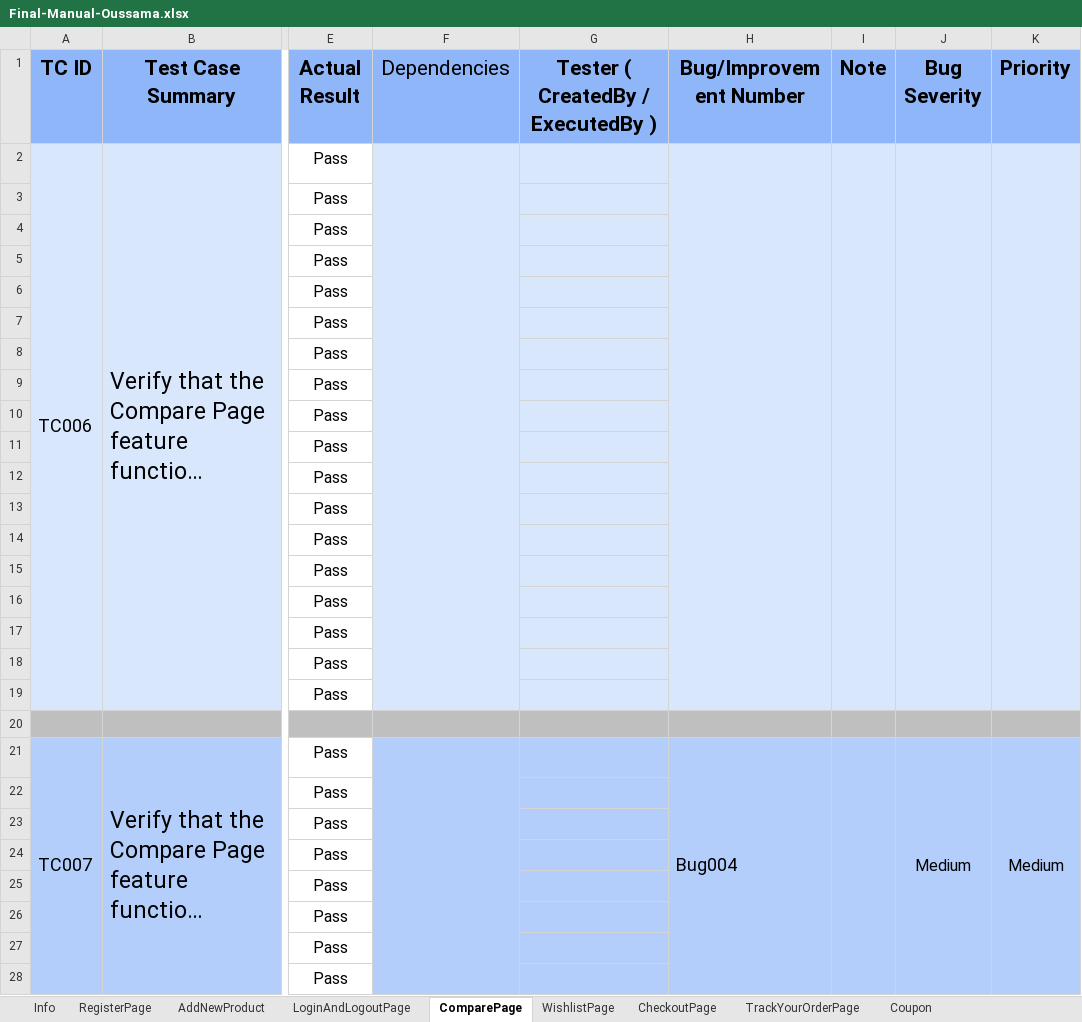
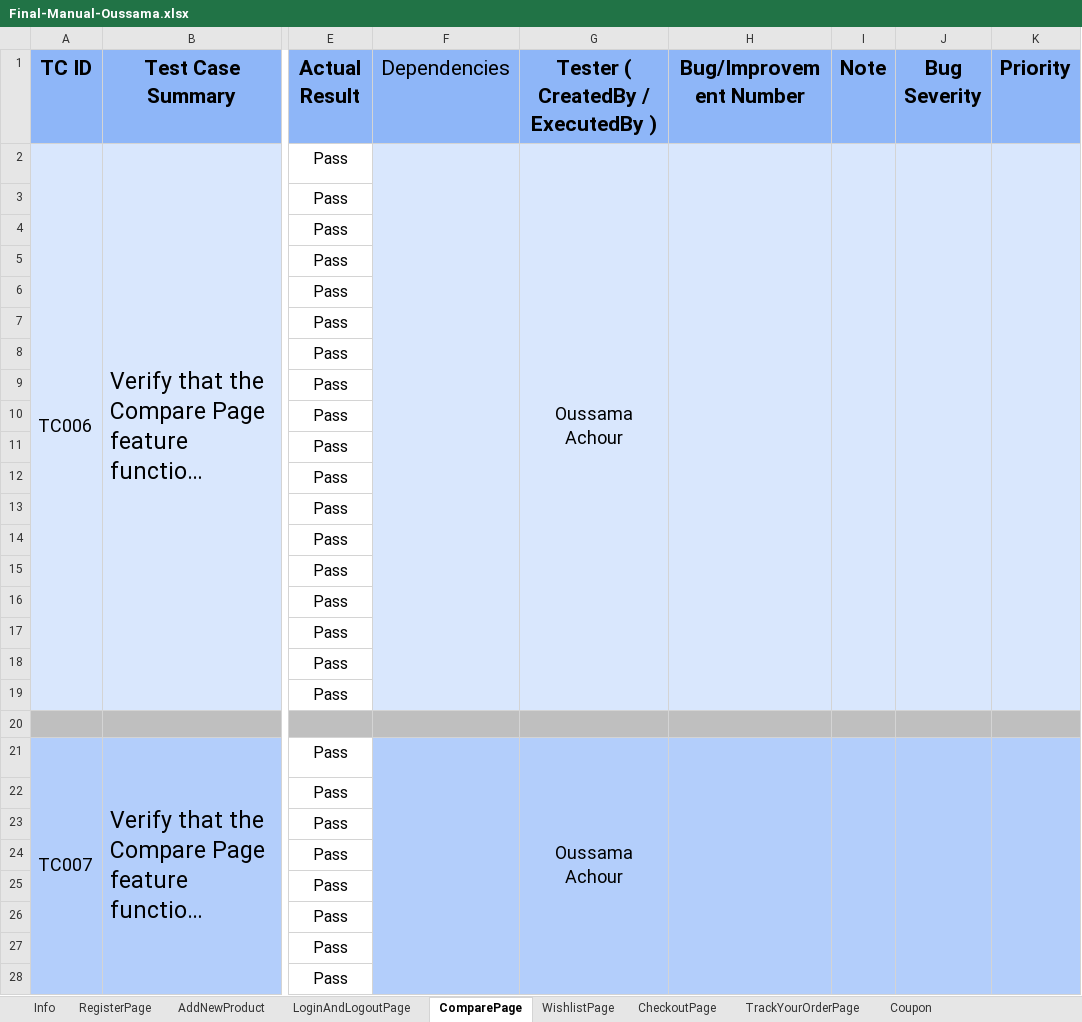
Before and after one commit to oussama-nyc/FinalProjectTeam1, an Excel workbook: data/Final-Manual-Oussama.xlsx, sheet ComparePage, drawn as a sheet; only a part is shown, gaps mark what is left out; long unchanged cells end in …; values as stored, in another font and other column widths than the file's, no borders; conditional formats not drawn; the diff covers the shown part only; the diff names each change by its address in the sheet, - before the commit and + after, or states it on an @@ line.

Commit message:
oussama 11th push

```diff
--- a/data/Final-Manual-Oussama.xlsx (sheet ComparePage)
+++ b/data/Final-Manual-Oussama.xlsx (sheet ComparePage)
-G2: (empty)
+G2: Oussama Achour
+G2:G19 merged
-G21: (empty)
+G21: Oussama Achour
+G21:G34 merged
-H21 (Bug/Improvement Number): Bug004
+H21 (Bug/Improvement Number): (empty)
-J21 (Bug Severity): Medium
+J21 (Bug Severity): (empty)
-K21 (Priority): Medium
+K21 (Priority): (empty)
```
Also changed, not shown: 3 edited cells elsewhere in this sheet, sheet WishlistPage, sheet LoginAndLogoutPage, sheet RegisterPage, sheet Coupon, sheet Search, sheet ProductReviewsAndRatings, 7 more sheets, 44 other files.
